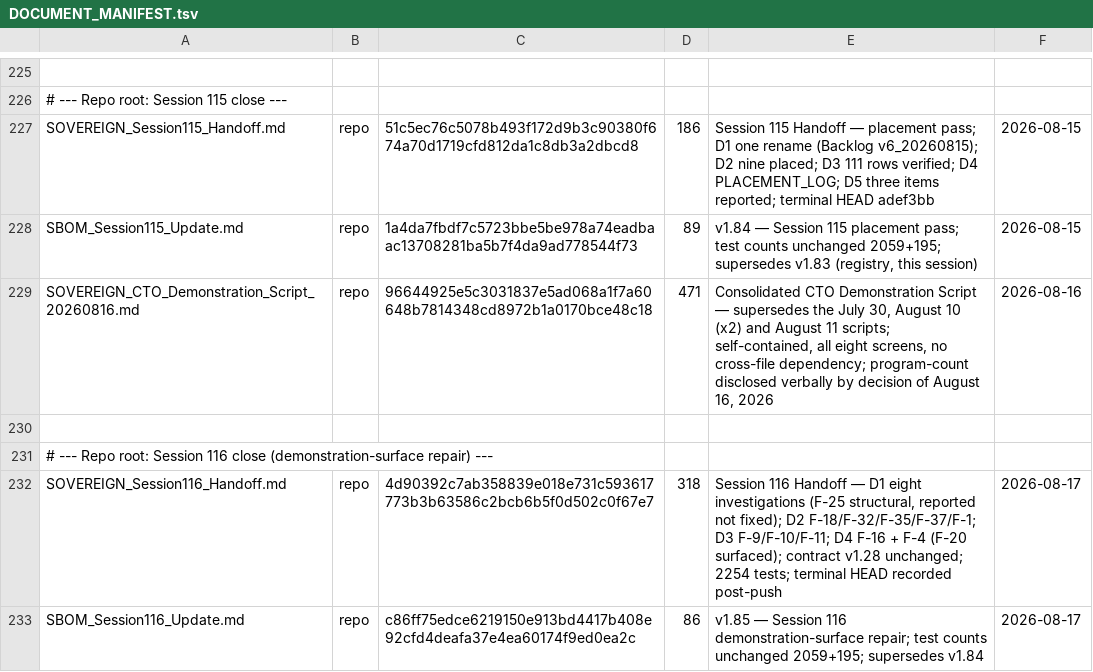
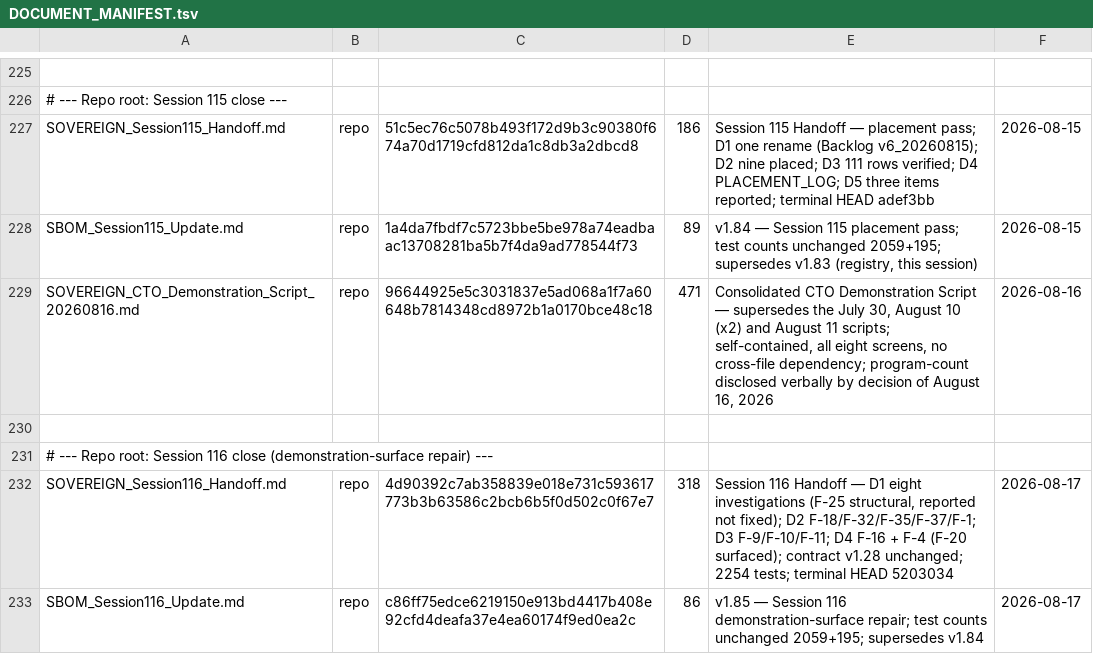
Before and after one commit to erichrumms/sovereign-platform, a TSV file: DOCUMENT_MANIFEST.tsv, drawn as a sheet; only a part is shown, gaps mark what is left out.

Commit message:
chore: record terminal HEAD 5203034 in Session 116 Handoff manifest row

```diff
--- a/DOCUMENT_MANIFEST.tsv
+++ b/DOCUMENT_MANIFEST.tsv
@@ -231,3 +231,3 @@ SOVEREIGN_CTO_Demonstration_Script_20260816.md|repo|96644925e5c3031837e5ad068a1f
 # --- Repo root: Session 116 close (demonstration-surface repair) ---
-SOVEREIGN_Session116_Handoff.md|repo|4d90392c7ab358839e018e731c593617773b3b63586c2bcb6b5f0d502c0f67e7|318|Session 116 Handoff — D1 eight investigations (F-25 structural, reported not fixed); D2 F-18/F-32/F-35/F-37/F-1; D3 F-9/F-10/F-11; D4 F-16 + F-4 (F-20 surfaced); contract v1.28 unchanged; 2254 tests; terminal HEAD recorded post-push|2026-08-17
+SOVEREIGN_Session116_Handoff.md|repo|4d90392c7ab358839e018e731c593617773b3b63586c2bcb6b5f0d502c0f67e7|318|Session 116 Handoff — D1 eight investigations (F-25 structural, reported not fixed); D2 F-18/F-32/F-35/F-37/F-1; D3 F-9/F-10/F-11; D4 F-16 + F-4 (F-20 surfaced); contract v1.28 unchanged; 2254 tests; terminal HEAD 5203034|2026-08-17
 SBOM_Session116_Update.md|repo|c86ff75edce6219150e913bd4417b408e92cfd4deafa37e4ea60174f9ed0ea2c|86|v1.85 — Session 116 demonstration-surface repair; test counts unchanged 2059+195; supersedes v1.84|2026-08-17
```
